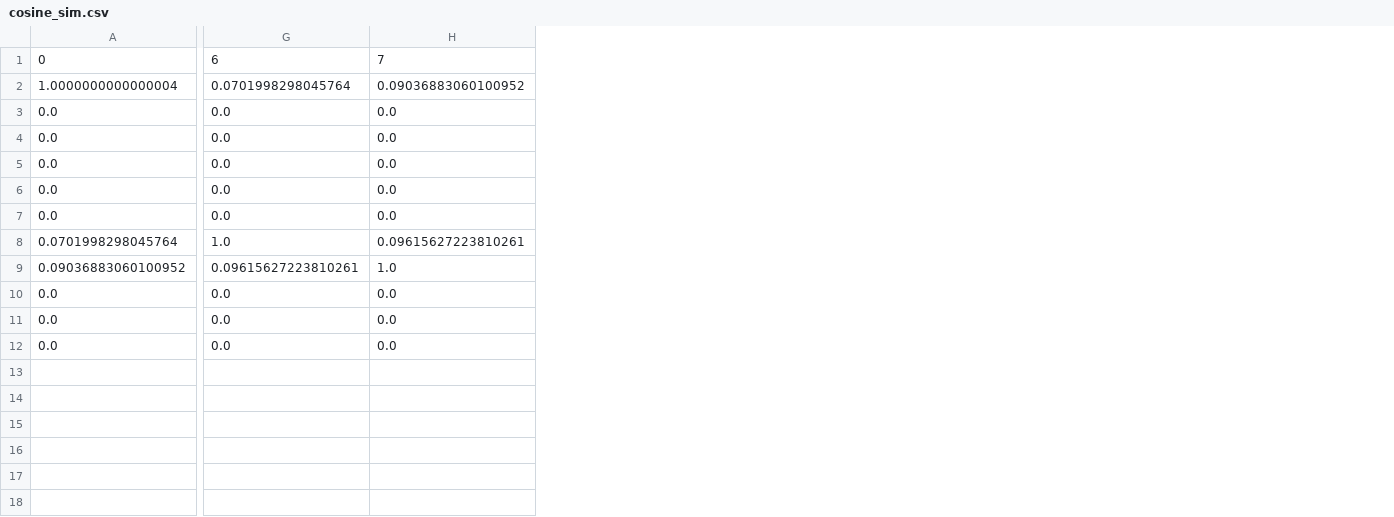
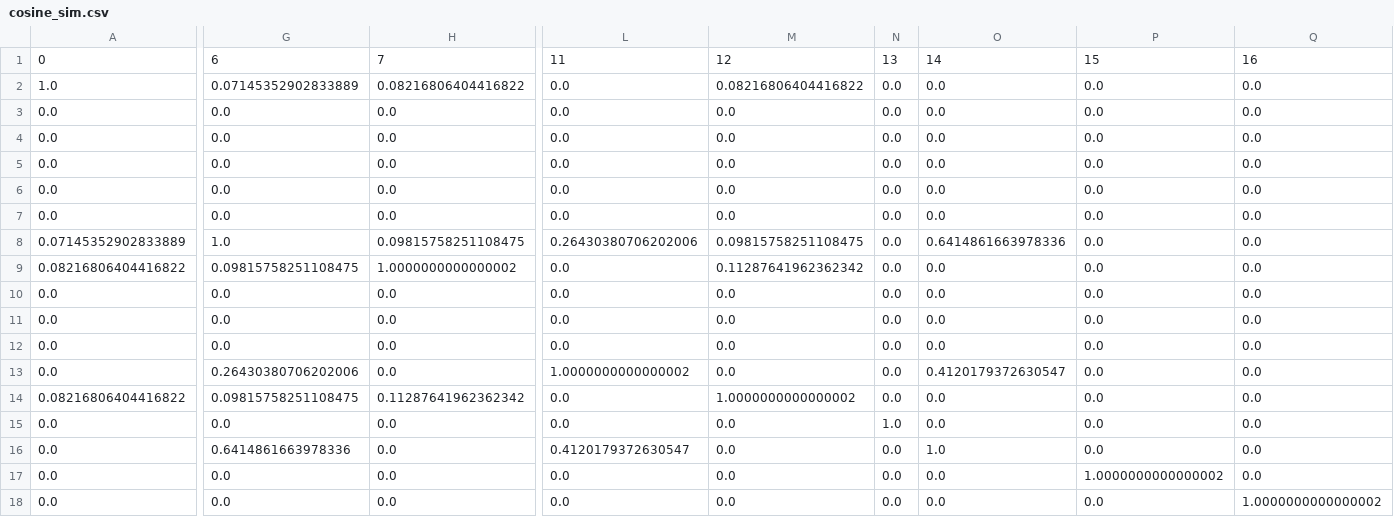
Before and after one commit to about-joo91/mailbox_back, a CSV file: cosine_sim.csv, drawn as a sheet; only a part is shown, gaps mark what is left out; rows hold the shown columns only; the diff covers the shown part only; the diff names each change by its address in the sheet, - before the commit and + after, or states it on an @@ line.

```diff
--- a/cosine_sim.csv
+++ b/cosine_sim.csv
+column L, rows 1-12: 11 | 0.0 | 0.0 | 0.0 | 0.0 | 0.0 | 0.0 | 0.26430380706202006 | 0.0 | 0.0 | 0.0 | 0.0
+column M, rows 1-12: 12 | 0.08216806404416822 | 0.0 | 0.0 | 0.0 | 0.0 | 0.0 | 0.09815758251108475 | 0.11287641962362342 | 0.0 | 0.0 | 0.0
+column N, rows 1-12: 13 | 0.0 | 0.0 | 0.0 | 0.0 | 0.0 | 0.0 | 0.0 | 0.0 | 0.0 | 0.0 | 0.0
+column O, rows 1-12: 14 | 0.0 | 0.0 | 0.0 | 0.0 | 0.0 | 0.0 | 0.6414861663978336 | 0.0 | 0.0 | 0.0 | 0.0
+column P, rows 1-12: 15 | 0.0 | 0.0 | 0.0 | 0.0 | 0.0 | 0.0 | 0.0 | 0.0 | 0.0 | 0.0 | 0.0
+column Q, rows 1-12: 16 | 0.0 | 0.0 | 0.0 | 0.0 | 0.0 | 0.0 | 0.0 | 0.0 | 0.0 | 0.0 | 0.0
-A2: 1.0000000000000004
+A2: 1.0
-G2: 0.0701998298045764
+G2: 0.07145352902833889
-H2: 0.09036883060100952
+H2: 0.08216806404416822
-A8: 0.0701998298045764
+A8: 0.07145352902833889
-H8: 0.09615627223810261
+H8: 0.09815758251108475
-A9: 0.09036883060100952
+A9: 0.08216806404416822
-G9: 0.09615627223810261
+G9: 0.09815758251108475
-H9: 1.0
+H9: 1.0000000000000002
+row 13: 0.0 | 0.26430380706202006 | 0.0 | 1.0000000000000002 | 0.0 | 0.0 | 0.4120179372630547 | 0.0 | 0.0
+row 14: 0.08216806404416822 | 0.09815758251108475 | 0.11287641962362342 | 0.0 | 1.0000000000000002 | 0.0 | 0.0 | 0.0 | 0.0
+row 15: 0.0 | 0.0 | 0.0 | 0.0 | 0.0 | 1.0 | 0.0 | 0.0 | 0.0
+row 16: 0.0 | 0.6414861663978336 | 0.0 | 0.4120179372630547 | 0.0 | 0.0 | 1.0 | 0.0 | 0.0
+row 17: 0.0 | 0.0 | 0.0 | 0.0 | 0.0 | 0.0 | 0.0 | 1.0000000000000002 | 0.0
+row 18: 0.0 | 0.0 | 0.0 | 0.0 | 0.0 | 0.0 | 0.0 | 0.0 | 1.0000000000000002
```
Also changed, not shown: 7 edited cells elsewhere in this file, worryboard.csv, 2 other files.
